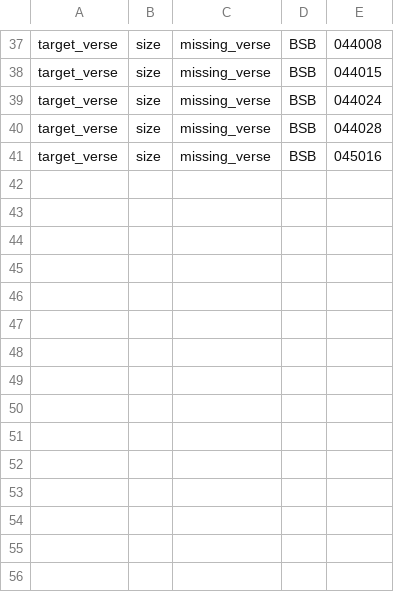
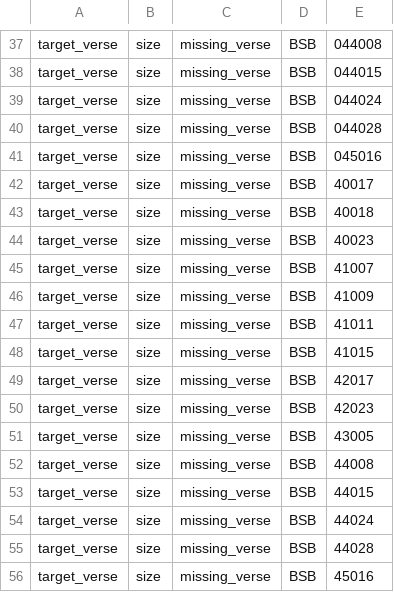
Before and after one commit to Clear-Bible/kathairo.py, a TSV file: TSVs/eng/target_BSB_vrs_issues.tsv, drawn as a sheet; only a part is shown, gaps mark what is left out; the diff covers the shown part only.

Commit message:
wip verse ranges and unit tests

```diff
--- a/TSVs/eng/target_BSB_vrs_issues.tsv
+++ b/TSVs/eng/target_BSB_vrs_issues.tsv
@@ -41 +41,16 @@ target_verse	size	missing_verse	BSB	044028
 target_verse	size	missing_verse	BSB	045016
+target_verse	size	missing_verse	BSB	40017
+target_verse	size	missing_verse	BSB	40018
+target_verse	size	missing_verse	BSB	40023
+target_verse	size	missing_verse	BSB	41007
+target_verse	size	missing_verse	BSB	41009
+target_verse	size	missing_verse	BSB	41011
+target_verse	size	missing_verse	BSB	41015
+target_verse	size	missing_verse	BSB	42017
+target_verse	size	missing_verse	BSB	42023
+target_verse	size	missing_verse	BSB	43005
+target_verse	size	missing_verse	BSB	44008
+target_verse	size	missing_verse	BSB	44015
+target_verse	size	missing_verse	BSB	44024
+target_verse	size	missing_verse	BSB	44028
+target_verse	size	missing_verse	BSB	45016
```
Also changed, not shown: 26 edited cells elsewhere in this file, TSVs/arb/target_AVD_vrs_issues.tsv, TSVs/arb/target_ONAV_vrs_issues.tsv, 6 other files.
